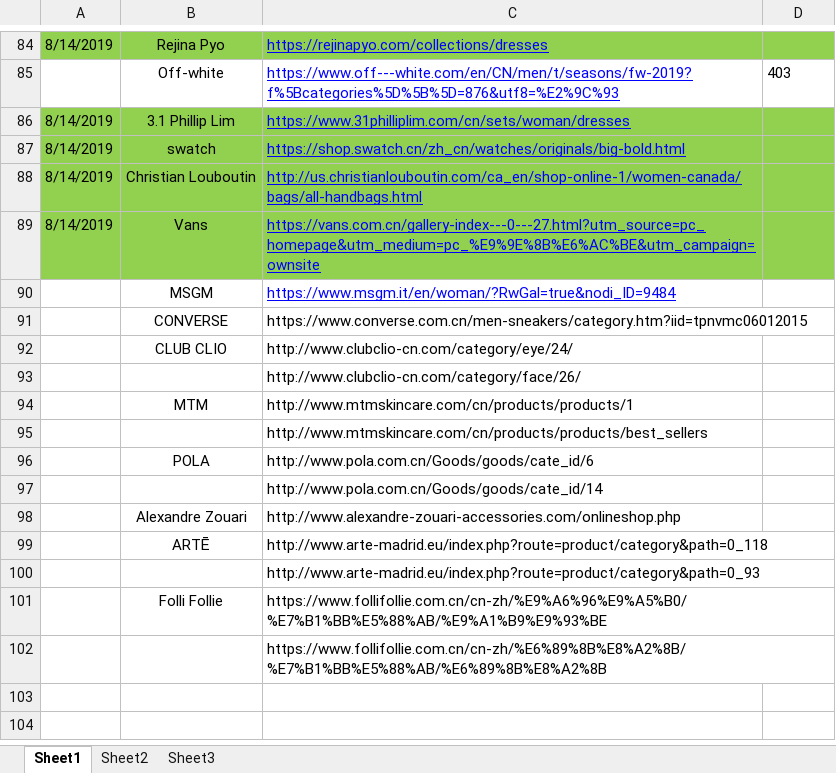
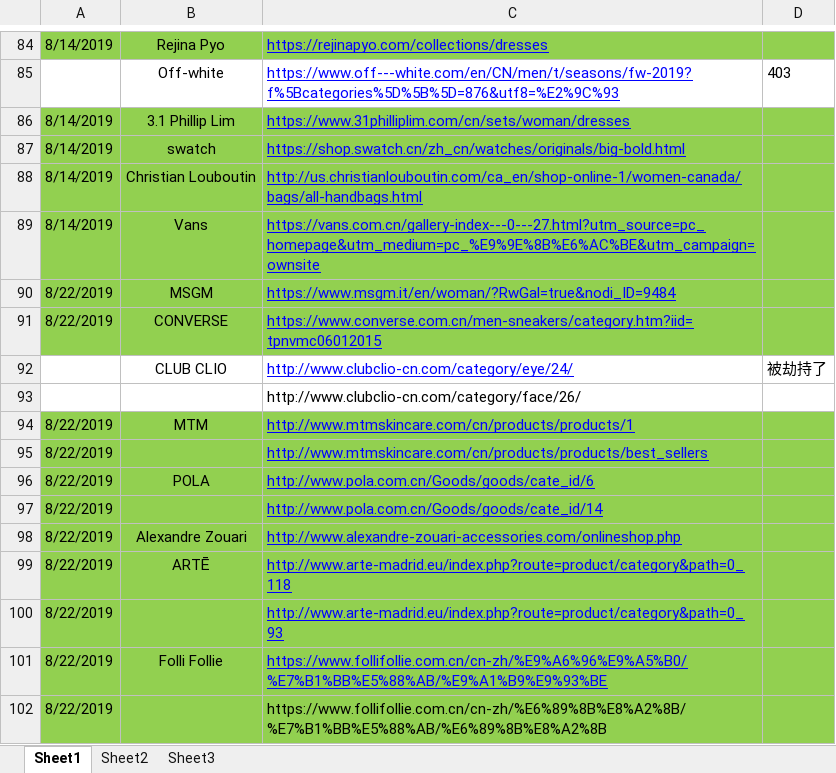
Before and after one commit to yingl/ofashion_spider, an Excel workbook: 爬虫修复及更新链接20190625(2).xlsx, sheet Sheet1, drawn as a sheet; only a part is shown, gaps mark what is left out; values as stored, in another font and other column widths than the file's, no borders; the diff names each change by its address in the sheet, - before the commit and + after, or states it on an @@ line.

```diff
--- a/爬虫修复及更新链接20190625(2).xlsx (sheet Sheet1)
+++ b/爬虫修复及更新链接20190625(2).xlsx (sheet Sheet1)
-A90:A91: (empty)
+A90:A91: 8/22/2019
-A90:D91 fill: none
+A90:D91 fill: #92D050
@@ C91:C92 underline: off → on, text colour: black → #0000FF @@
-D92: (empty)
+D92: 被劫持了
-A94:A102: (empty)
+A94:A102: 8/22/2019
-A94:D102 fill: none
+A94:D102 fill: #92D050
@@ C94:C101 underline: off → on, text colour: black → #0000FF @@
```
Also changed, not shown: 11 other files.
